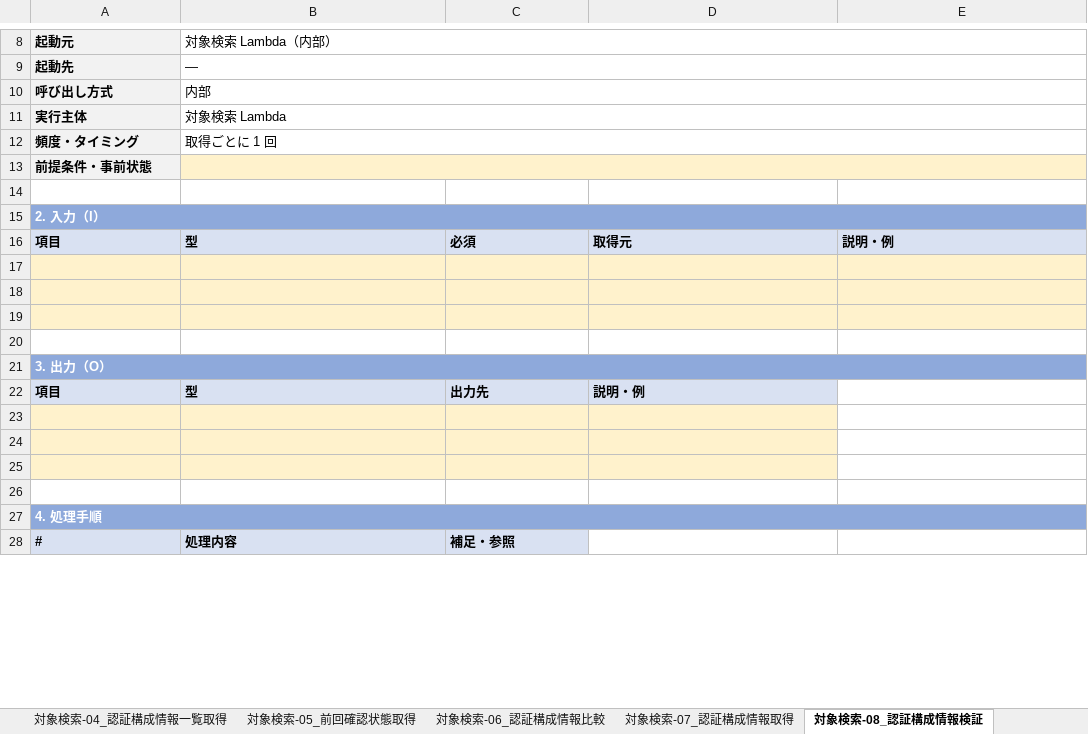
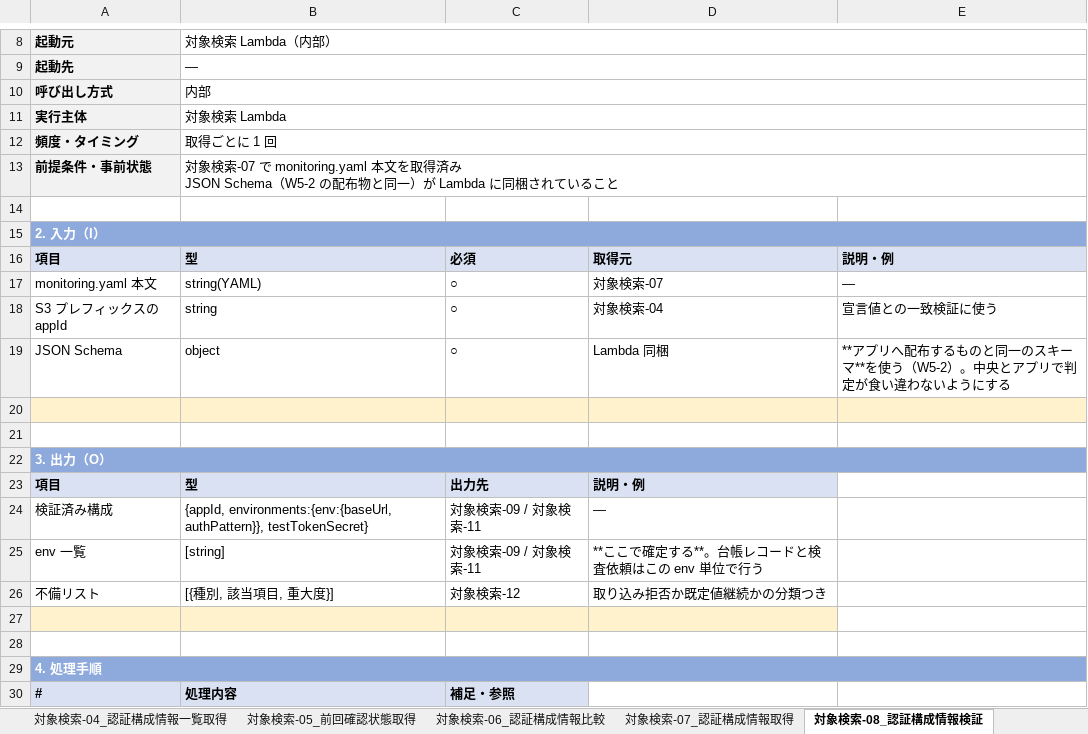
Before and after one commit to suepie/aws-atuh-poc, an Excel workbook: doc/excel/apipf-process-design.xlsx, sheet 対象検索-08_認証構成情報検証, drawn as a sheet; only a part is shown, gaps mark what is left out; values as stored, in another font and other column widths than the file's, no borders; addresses are those after the commit; ↵ is a line break in a cell; the diff covers the shown part only; the diff names each change by its address in the sheet, - before the commit and + after, or states it on an @@ line.

Commit message:
対象検索-01〜14 の処理設計を記入 + 絵文字排除・シーケンス図追加
処理設計（対象検索 14 処理）:
- AWS 公式で裏取りし、設計に効く 4 件を反映
  ・ListObjectsV2 は VersionId を返さないため ListObjectVersions を使う
    （delete marker が現行版のキーを識別でき、消滅検知の一次シグナルになる）
  ・ListAccounts の MaxResults は最大 20。空ページでも NextToken が null になるまで継続
  ・Organizations の Status は 2026-09-09 廃止済み。State を使う
  ・If-Match による条件付き書き込みには s3:GetObject も必要
- 消滅検知に「巡回に失敗したアカウントは対象から除外する」安全弁を明記
- lastArtifactVersions の更新は検査依頼の成功後のみ（偽安心の防止）
- 台帳に lastRejectedVersions / rejectedReason を追加（不備の再通知抑制）
- 巡回状態は各 env レコードへ複写（env ごとに at-least-once を成立させるため）

確定した設計判断:
- 外向きの宛先は「そのアプリのドメイン」に限定（許可サフィックス + アプリ単位の一致）
- MM-1 の巡回停止検知を 2 時間欠損 → 6 時間欠損に緩和（検知の遅れは許容）
- 失敗の受け皿を DLQ → On-failure Destination に変更
  （Scheduler は Destination 非対応のため DLQ のまま）

表現の見直し:
- 設計書 24 ファイルから絵文字を排除（P1/P2/P3・【注意】・○ 等に置換。ADR は経緯記録のため据え置き）
- 17 章 §17.2.1 に巡回シーケンス図（対象検索-01〜14）を新規作成
- 全 33 処理のシート §5 にシーケンス図の所在を追記

```diff
--- a/doc/excel/apipf-process-design.xlsx (sheet 対象検索-08_認証構成情報検証)
+++ b/doc/excel/apipf-process-design.xlsx (sheet 対象検索-08_認証構成情報検証)
-B13: (empty)
+B13: 対象検索-07 で monitoring.yaml 本文を取得済み ↵ JSON Schema（W5-2 の配布物と同一）が Lambda に同梱されていること
-B13 fill: #FFF2CC
+B13 fill: none
-row 17: (empty)
+row 17: monitoring.yaml 本文 | string(YAML) | ○ | 対象検索-07 | —
-A17:E18 fill: #FFF2CC
+A17:E18 fill: none
-row 18: (empty)
+row 18: S3 プレフィックスの appId | string | ○ | 対象検索-04 | 宣言値との一致検証に使う
+row 19: JSON Schema | object | ○ | Lambda 同梱 | **アプリへ配布するものと同一のスキーマ**を使う（W5-2）。中央とアプリで判定が食い違わないようにする
-row 24: (empty)
+row 24: 検証済み構成 | {appId, environments:{env:{baseUrl, authPattern}}, testTokenSecret} | 対象検索-09 / 対象検索-11 | —
-A24:D25 fill: #FFF2CC
+A24:D25 fill: none
-row 25: (empty)
+row 25: env 一覧 | [string] | 対象検索-09 / 対象検索-11 | **ここで確定する**。台帳レコードと検査依頼はこの env 単位で行う
+row 26: 不備リスト | [{種別, 該当項目, 重大度}] | 対象検索-12 | 取り込み拒否か既定値継続かの分類つき
```
Also changed, not shown: 13 added rows, 29 edited cells and cell formats elsewhere in this sheet, sheet 対象検索-09_認証構成情報登録, sheet 対象検索-01_認証実装確認処理開始, sheet 対象検索-13_監視対象消滅検知, sheet 対象検索-11_認証実装確認依頼, sheet 対象検索-12_構成情報不備通知, sheet 対象検索-04_認証構成情報一覧取得, 27 more sheets, 26 other files.
